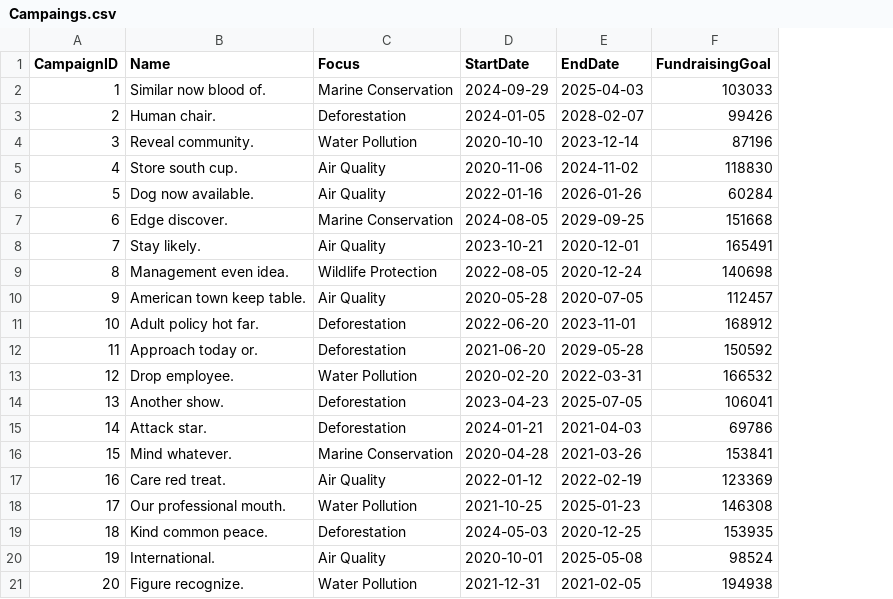
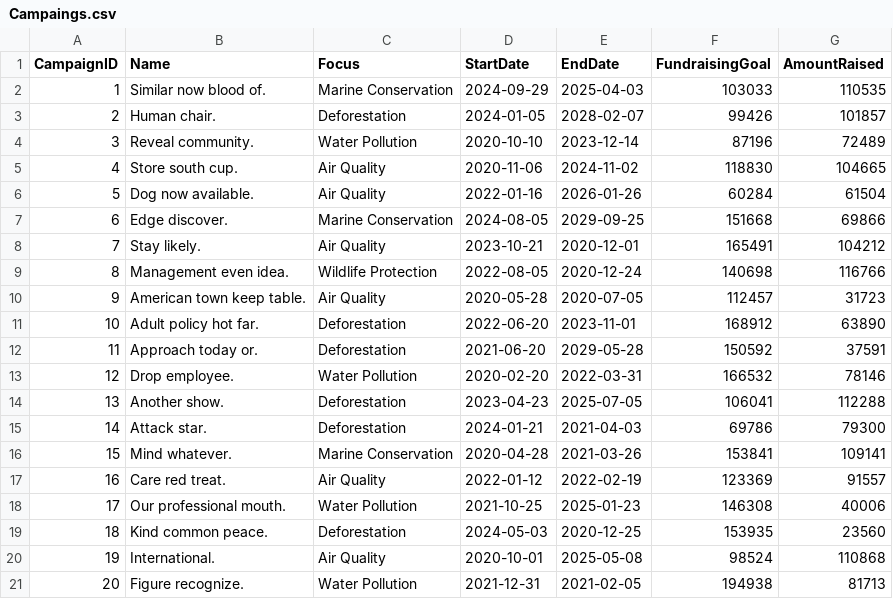
Before and after one commit to Bishal789/greenpeace-ngo-database, a CSV file: Dataset/converted data in csv/Campaings.csv, drawn as a sheet; the diff names each change by its address in the sheet, - before the commit and + after, or states it on an @@ line.

Commit message:
Added Missing Column (AmountRaised) and Data init

```diff
--- a/Dataset/converted data in csv/Campaings.csv
+++ b/Dataset/converted data in csv/Campaings.csv
+column G (AmountRaised), rows 2-21: 110535 | 101857 | 72489 | 104665 | 61504 | 69866 | 104212 | 116766 | 31723 | 63890 | 37591 | 78146 | 112288 | 79300 | 109141 | 91557 | 40006 | 23560 | 110868 | 81713
```
